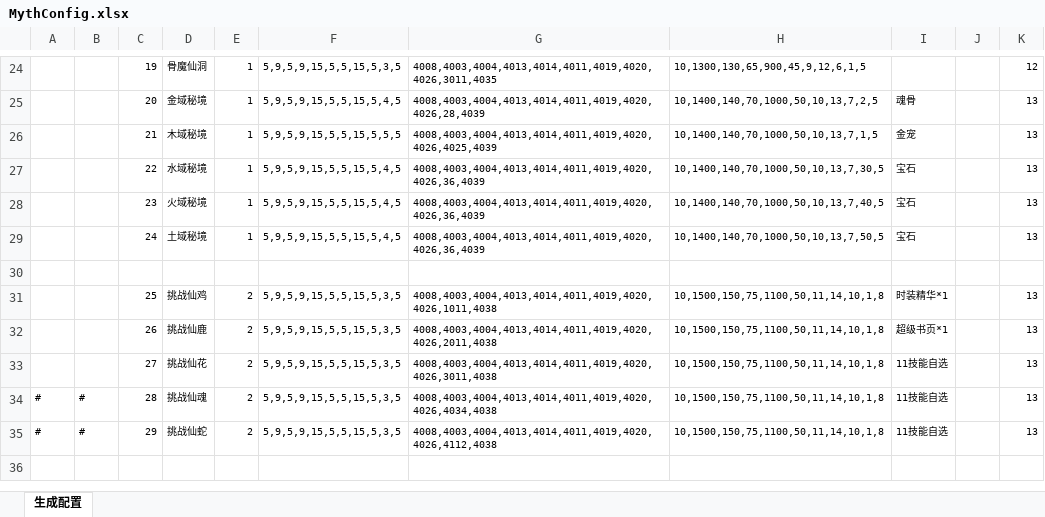
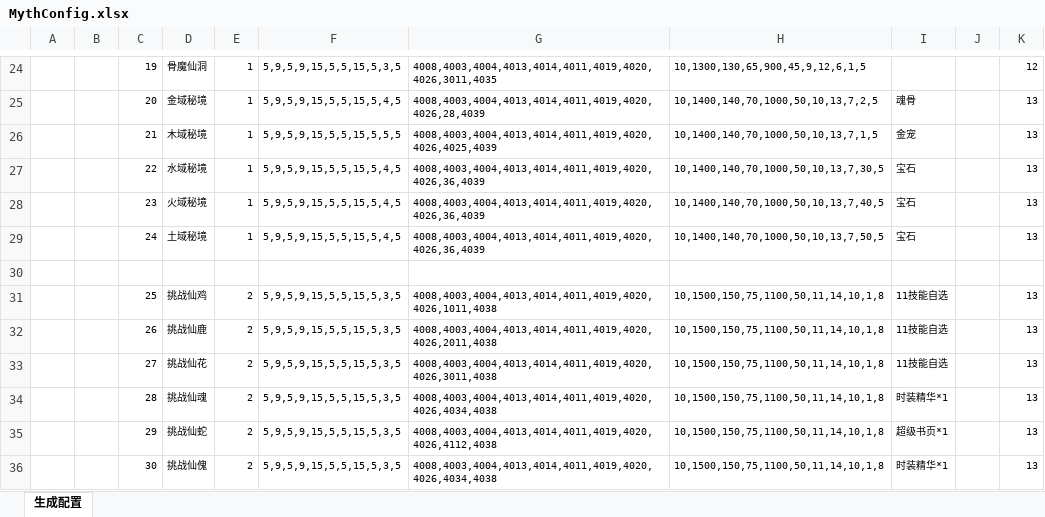
Before and after one commit to wokanjianyang/WrittenLegend, an Excel workbook: Excel/MythConfig.xlsx, sheet 生成配置, drawn as a sheet; only a part is shown, gaps mark what is left out; values as stored, in another font and other column widths than the file's, no borders; the diff names each change by its address in the sheet, - before the commit and + after, or states it on an @@ line.

```diff
--- a/Excel/MythConfig.xlsx (sheet 生成配置)
+++ b/Excel/MythConfig.xlsx (sheet 生成配置)
-I31: 时装精华*1
+I31: 11技能自选
-I32: 超级书页*1
+I32: 11技能自选
-A34:A35: #
+A34:A35: (empty)
-B34:B35: #
+B34:B35: (empty)
-I34: 11技能自选
+I34: 时装精华*1
-I35: 11技能自选
+I35: 超级书页*1
+row 36:  |  | 30 | 挑战仙傀 | 2 | 5,9,5,9,15,5,5,15,5,3,5 | 4008,4003,4004,4013,4014,4011,4019,4020,4026,4034,4038 | 10,1500,150,75,1100,50,11,14,10,1,8 | 时装精华*1 |  | 13
```
Also changed, not shown: Excel/ExclusiveConfig.xlsx, Excel/MapConfig.xlsx, 17 other files.
